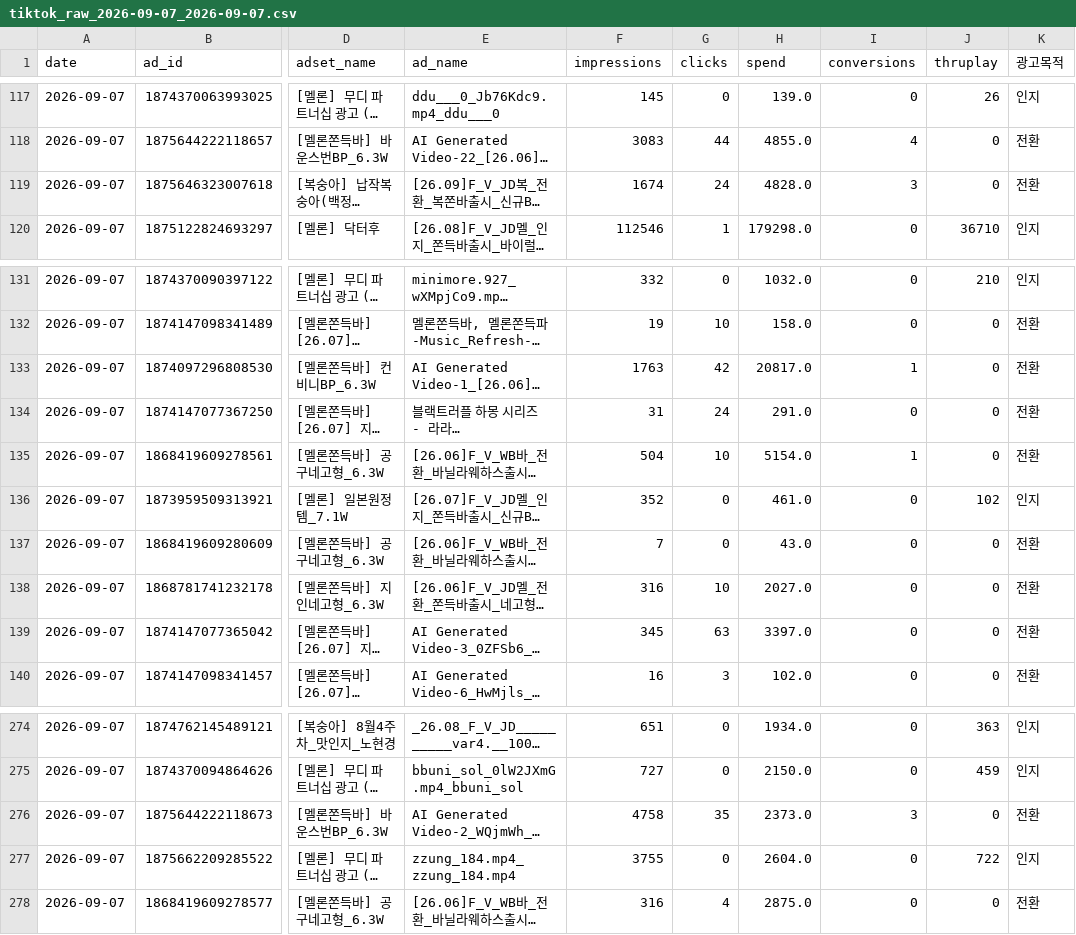
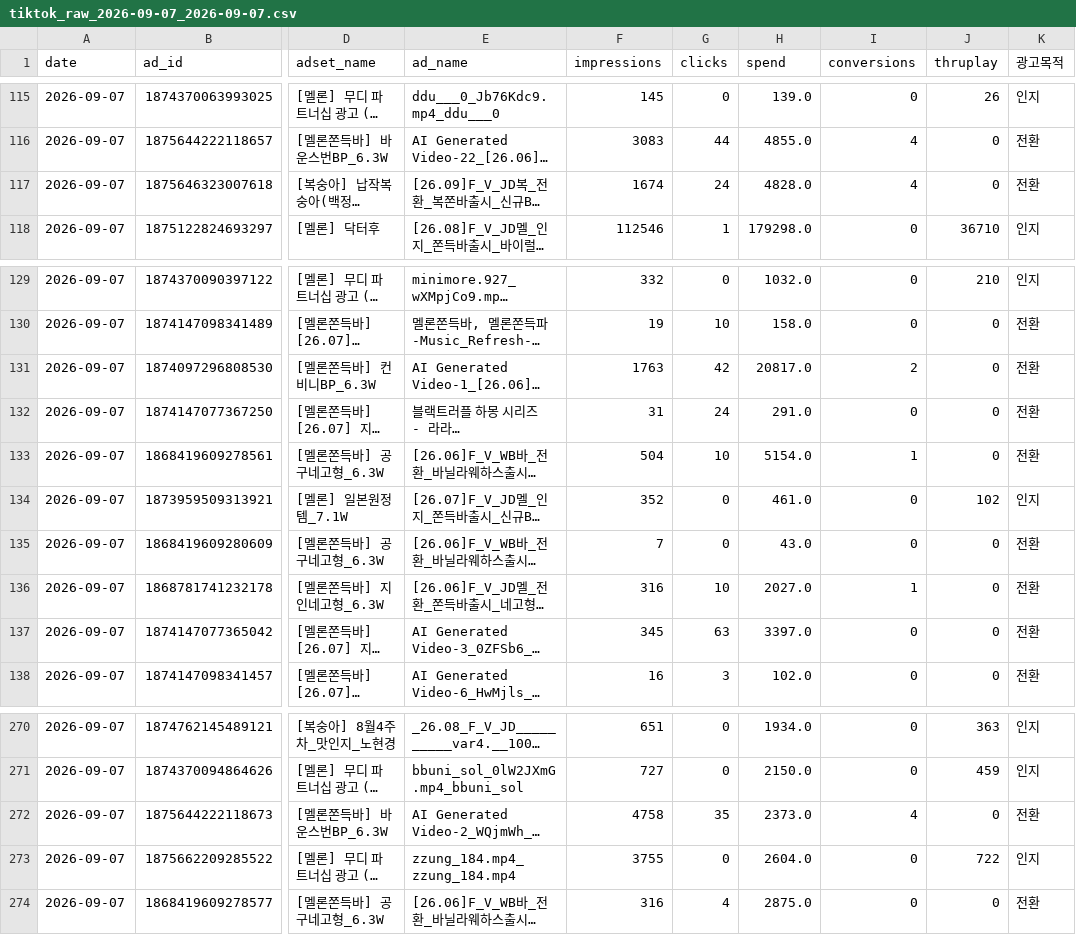
Before and after one commit to sonyg-ops/lalasweet-icecream-dashboard, a CSV file: data/tiktok_raw_2026-09-07_2026-09-07.csv, drawn as a sheet; only a part is shown, gaps mark what is left out; long unchanged cells end in …; addresses are those after the commit; the diff covers the shown part only; the diff names each change by its address in the sheet, - before the commit and + after, or states it on an @@ line.

```diff
--- a/data/tiktok_raw_2026-09-07_2026-09-07.csv
+++ b/data/tiktok_raw_2026-09-07_2026-09-07.csv
-I117 (conversions): 3
+I117 (conversions): 4
-I131 (conversions): 1
+I131 (conversions): 2
-I136 (conversions): 0
+I136 (conversions): 1
-I272 (conversions): 3
+I272 (conversions): 4
```
Also changed, not shown: 4 removed rows and 2 edited cells elsewhere in this file, data/meta_raw_2026-09-07_2026-09-07.csv, 5 other files.
